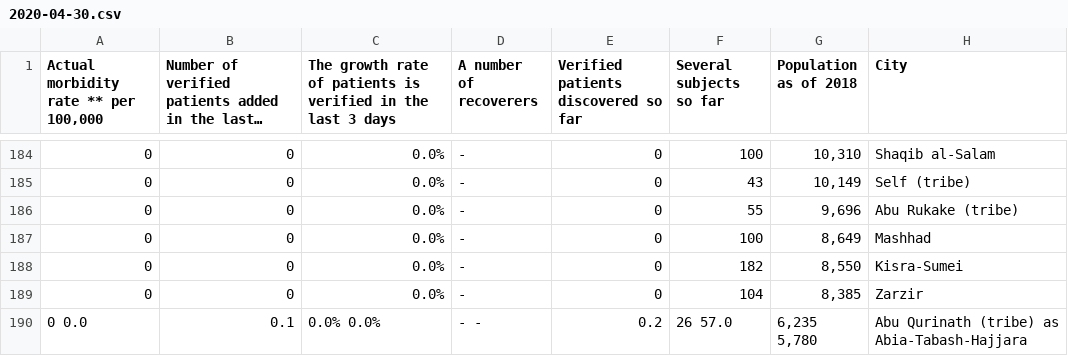
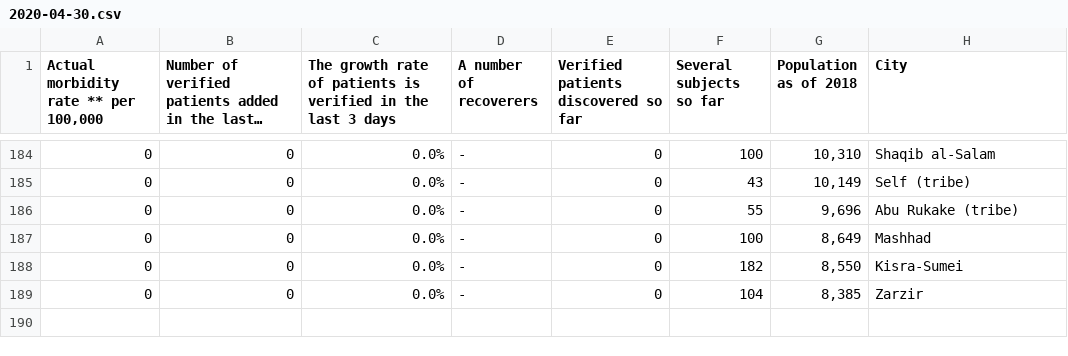
Before and after one commit to Idanraman/COVID-19-Israel-data, a CSV file: data/cities/2020-04-30.csv, drawn as a sheet; only a part is shown, gaps mark what is left out; long unchanged cells end in ….

Commit message:
Update 2020-04-30.csv

```diff
--- a/data/cities/2020-04-30.csv
+++ b/data/cities/2020-04-30.csv
@@ -189,2 +189 @@
 0,0,0.0%,-,0,104,"8,385",Zarzir
-0 0.0,0.1,0.0% 0.0%,- -,0.2,26 57.0,"6,235 5,780",Abu Qurinath (tribe) as Abia-Tabash-Hajjara
```
